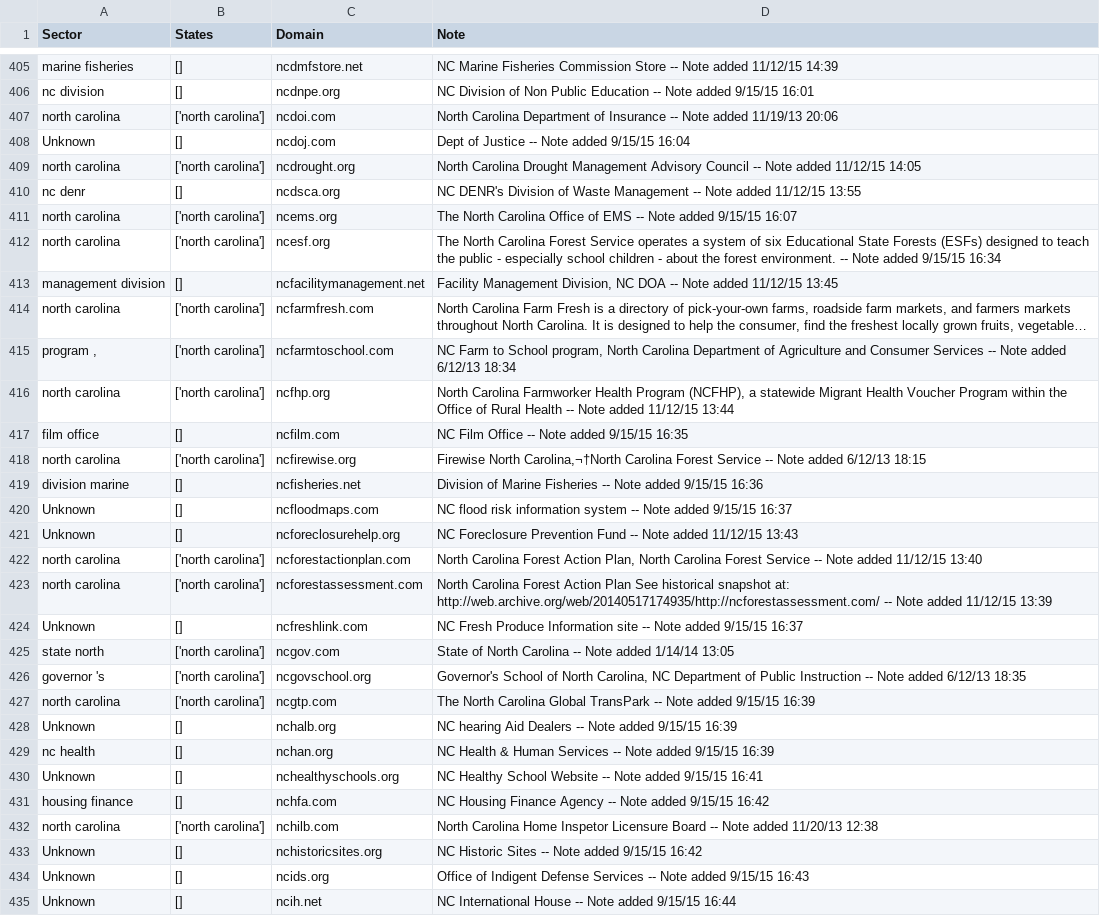
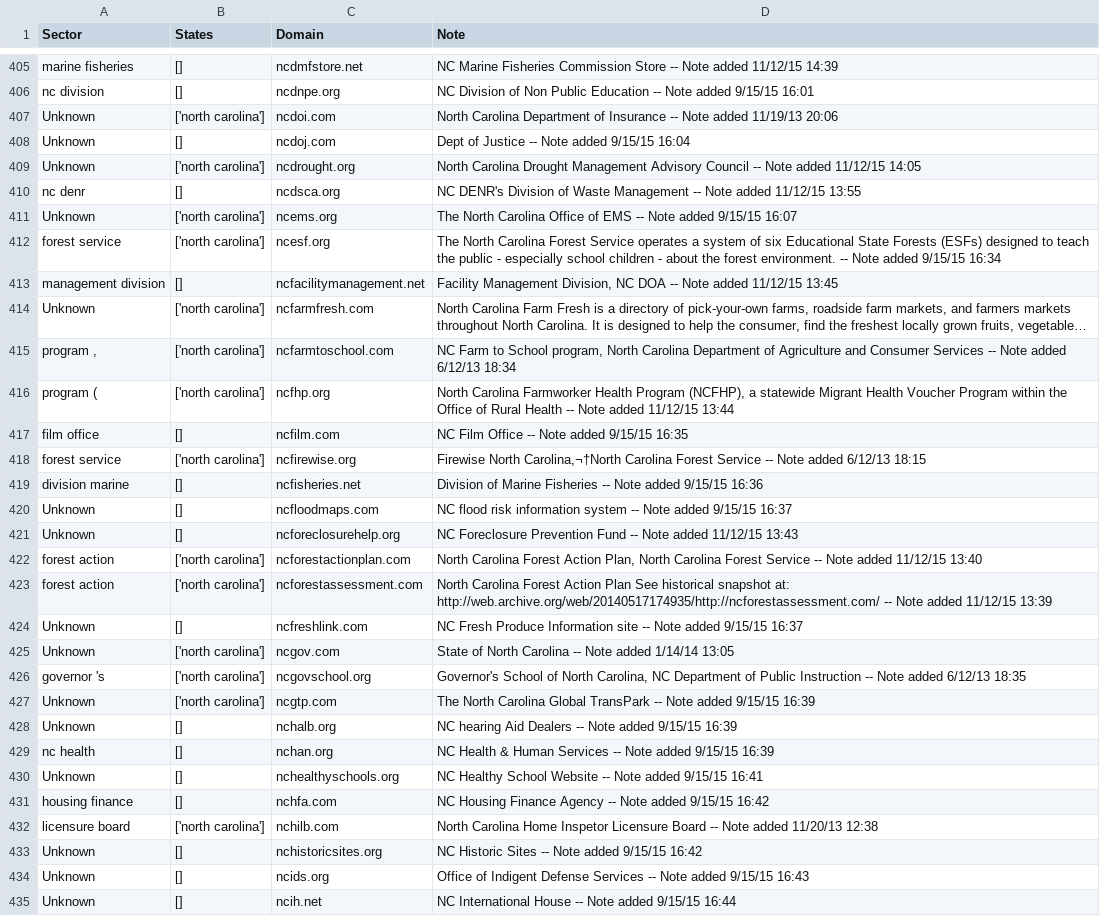
Before and after one commit to swati339/merge_pandas, a CSV file: classified_data.csv, drawn as a sheet; only a part is shown, gaps mark what is left out; long unchanged cells end in …; the diff covers the shown part only; the diff names each change by its address in the sheet, - before the commit and + after, or states it on an @@ line.

Commit message:
Update csv data

```diff
--- a/classified_data.csv
+++ b/classified_data.csv
-A407 (Sector): north carolina
+A407 (Sector): Unknown
-A409 (Sector): north carolina
+A409 (Sector): Unknown
-A411 (Sector): north carolina
+A411 (Sector): Unknown
-A412 (Sector): north carolina
+A412 (Sector): forest service
-A414 (Sector): north carolina
+A414 (Sector): Unknown
-A416 (Sector): north carolina
+A416 (Sector): program (
-A418 (Sector): north carolina
+A418 (Sector): forest service
-A422:A423 (Sector): north carolina
+A422:A423 (Sector): forest action
-A425 (Sector): state north
+A425 (Sector): Unknown
-A427 (Sector): north carolina
+A427 (Sector): Unknown
-A432 (Sector): north carolina
+A432 (Sector): licensure board
```
Also changed, not shown: 131 edited cells elsewhere in this file.
